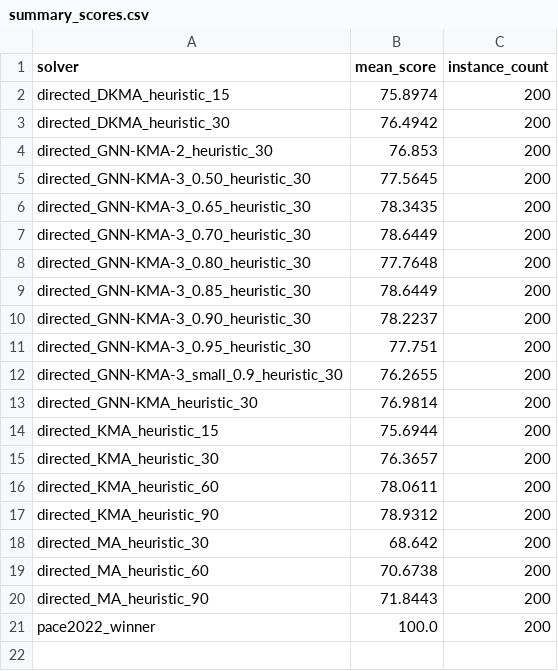
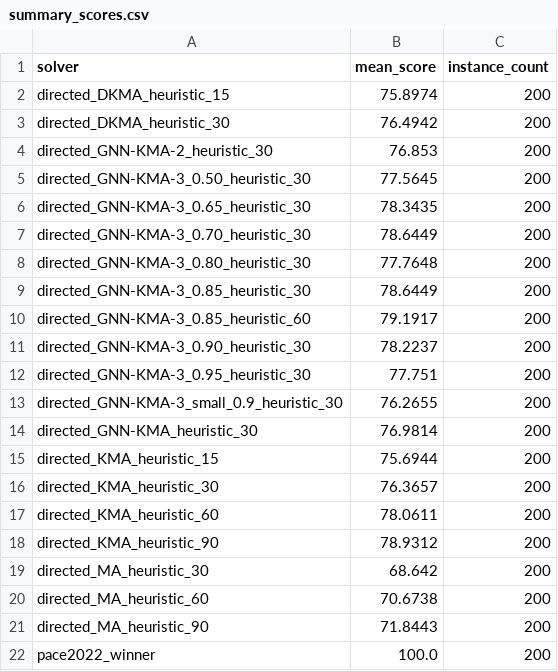
Before and after one commit to TAR2003/Feedback_Vertex_Set_Problem_Algorithm_Project_4-2, a CSV file: paceresults/summary_scores.csv, drawn as a sheet; the diff names each change by its address in the sheet, - before the commit and + after, or states it on an @@ line.

```diff
--- a/paceresults/summary_scores.csv
+++ b/paceresults/summary_scores.csv
+row 10: directed_GNN-KMA-3_0.85_heuristic_60 | 79.1917 | 200
```
Also changed, not shown: paceresults/detailed_scores.csv, 4 other files.
